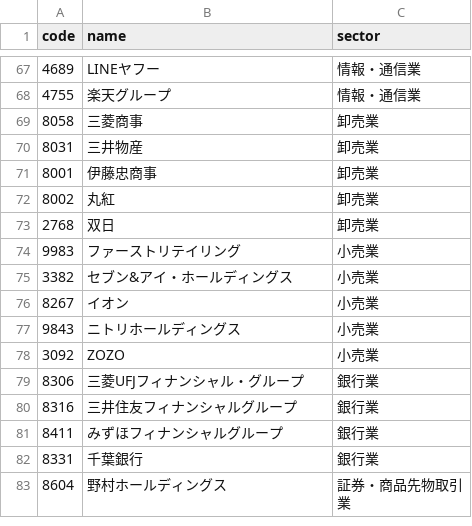
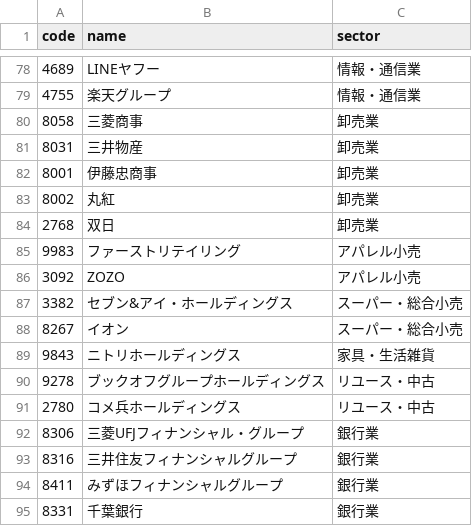
Before and after one commit to iolora-ship-it/my-stock-chart, a CSV file: stocks.csv, drawn as a sheet; only a part is shown, gaps mark what is left out; the shorter side is filled out with more unchanged rows; the diff covers the shown part only.

```diff
--- a/stocks.csv
+++ b/stocks.csv
@@ -73,7 +84,9 @@ code,name,sector
 2768,双日,卸売業
-9983,ファーストリテイリング,小売業
-3382,セブン&アイ・ホールディングス,小売業
-8267,イオン,小売業
-9843,ニトリホールディングス,小売業
-3092,ZOZO,小売業
+9983,ファーストリテイリング,アパレル小売
+3092,ZOZO,アパレル小売
+3382,セブン&アイ・ホールディングス,スーパー・総合小売
+8267,イオン,スーパー・総合小売
+9843,ニトリホールディングス,家具・生活雑貨
+9278,ブックオフグループホールディングス,リユース・中古
+2780,コメ兵ホールディングス,リユース・中古
 8306,三菱UFJフィナンシャル・グループ,銀行業
```
Also changed, not shown: 13 added rows, 2 removed rows and 5 edited cells elsewhere in this file.
